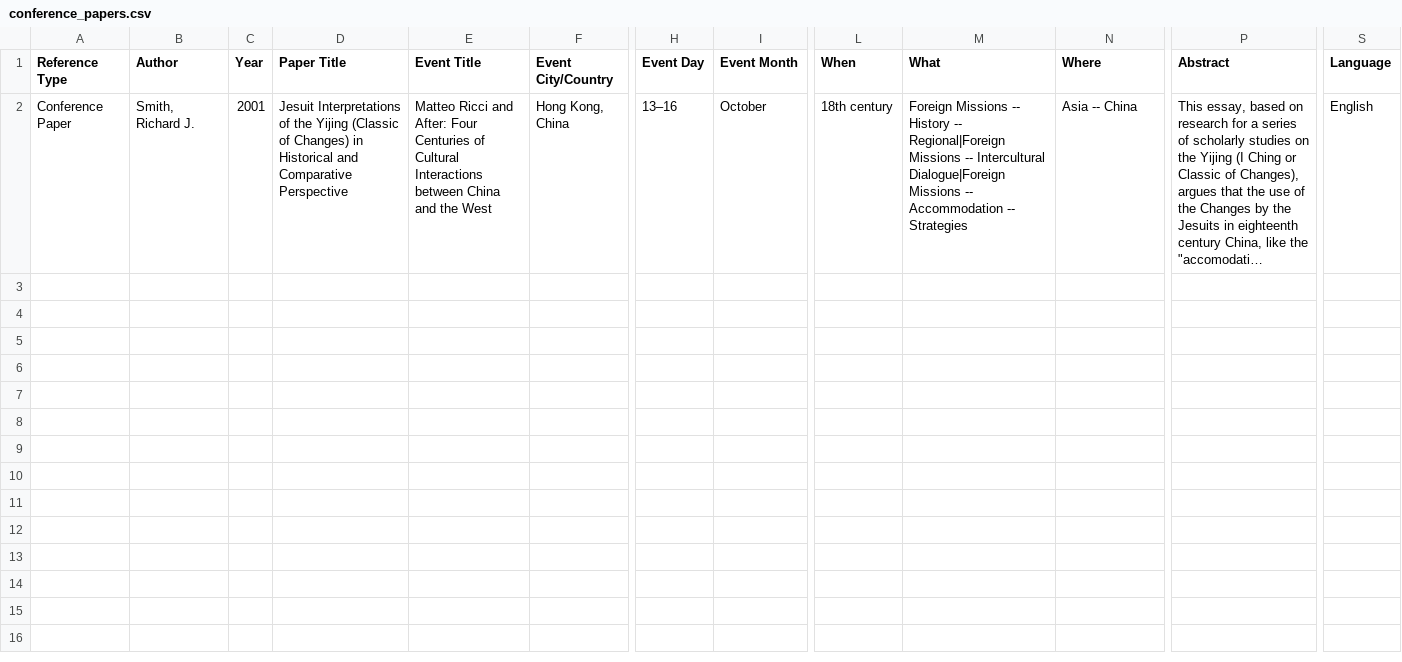
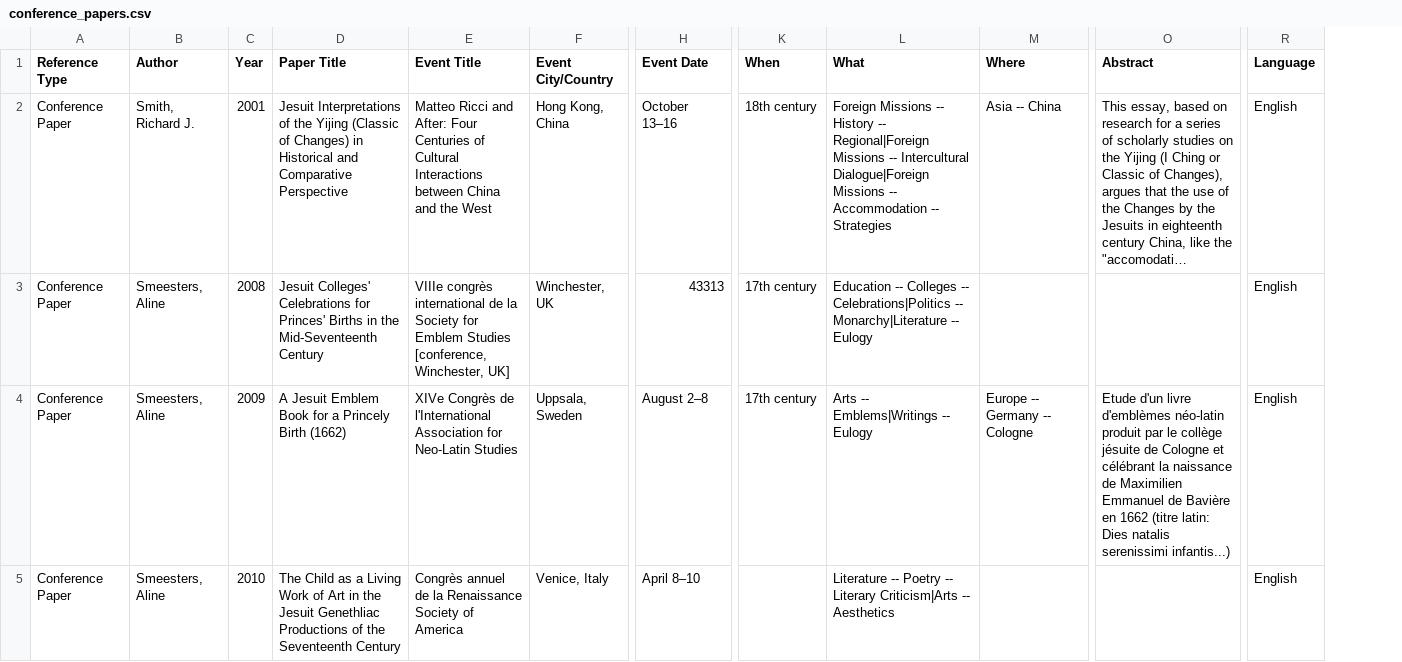
Before and after one commit to BCDigSchol/jesuit-bibliography, a CSV file: db/imports/conference_papers.csv, drawn as a sheet; only a part is shown, gaps mark what is left out; long unchanged cells end in …; removed rows and columns are numbered as before the commit, all else as after; rows hold the shown columns only; the diff names each change by its address in the sheet, - before the commit and + after, or states it on an @@ line.

```diff
--- a/db/imports/conference_papers.csv
+++ b/db/imports/conference_papers.csv
-column H (Event Day), row 2: 13–16
-column I (Event Month), row 2: October
+column H (Event Date), row 2: October 13–16
+row 3: Conference Paper | Smeesters, Aline | 2008 | Jesuit Colleges' Celebrations for Princes' Births in the Mid-Seventeenth Century | VIIIe congrès international de la Society for Emblem Studies [conference, Winchester, UK] | Winchester, UK | 43313 | 17th century | Education -- Colleges -- Celebrations|Politics -- Monarchy|Literature -- Eulogy |  |  | English
+row 4: Conference Paper | Smeesters, Aline | 2009 | A Jesuit Emblem Book for a Princely Birth (1662) | XIVe Congrès de l'International Association for Neo-Latin Studies | Uppsala, Sweden | August 2–8 | 17th century | Arts -- Emblems|Writings -- Eulogy | Europe -- Germany -- Cologne | Etude d'un livre d'emblèmes néo-latin produit par le collège jésuite de Cologne et célébrant la naissance de Maximilien Emmanuel de Bavière en 1662 (titre latin: Dies natalis serenissimi infantis...) | English
+row 5: Conference Paper | Smeesters, Aline | 2010 | The Child as a Living Work of Art in the Jesuit Genethliac Productions of the Seventeenth Century | Congrès annuel de la Renaissance Society of America | Venice, Italy | April 8–10 |  | Literature -- Poetry -- Literary Criticism|Arts -- Aesthetics |  |  | English
```
Also changed, not shown: db/imports/book_chapters.csv, db/imports/multimedia.csv, 5 other files.
